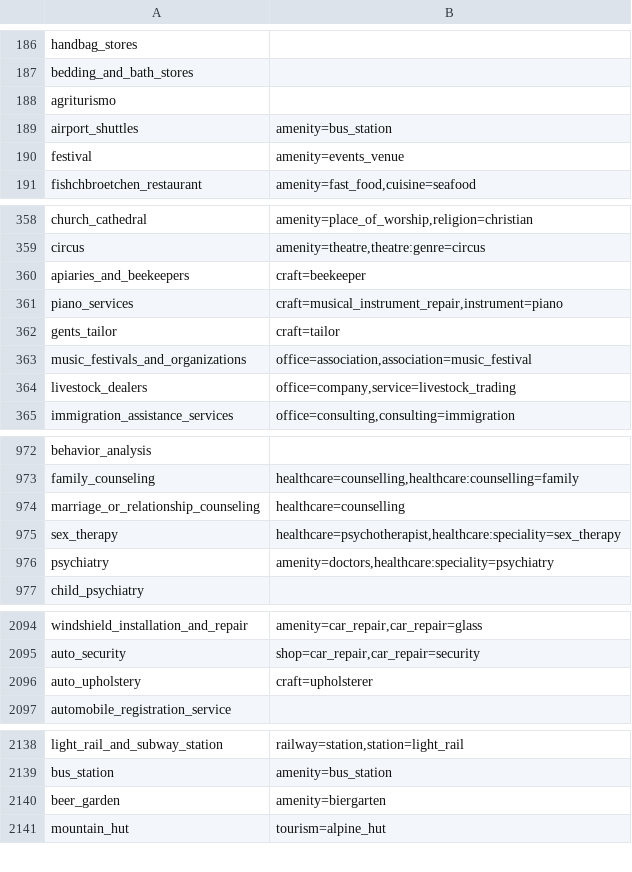
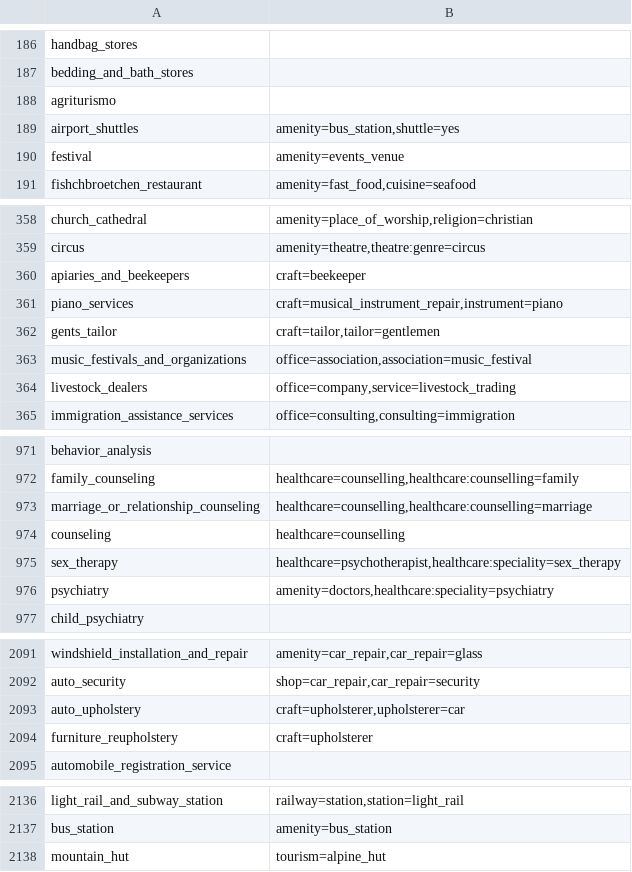
Before and after one commit to krizleebear/osm-pois, a CSV file: mappings/overture_to_osm_categories.csv, drawn as a sheet; only a part is shown, gaps mark what is left out; the diff covers the shown part only.

```diff
--- a/mappings/overture_to_osm_categories.csv
+++ b/mappings/overture_to_osm_categories.csv
@@ -188,3 +188,3 @@ bedding_and_bath_stores;
 agriturismo;
-airport_shuttles;amenity=bus_station
+airport_shuttles;amenity=bus_station,shuttle=yes
 festival;amenity=events_venue
@@ -361,3 +361,3 @@ apiaries_and_beekeepers;craft=beekeeper
 piano_services;craft=musical_instrument_repair,instrument=piano
-gents_tailor;craft=tailor
+gents_tailor;craft=tailor,tailor=gentlemen
 music_festivals_and_organizations;office=association,association=music_festival
@@ -973,3 +972,4 @@ behavior_analysis;
 family_counseling;healthcare=counselling,healthcare:counselling=family
-marriage_or_relationship_counseling;healthcare=counselling
+marriage_or_relationship_counseling;healthcare=counselling,healthcare:counselling=marriage
+counseling;healthcare=counselling
 sex_therapy;healthcare=psychotherapist,healthcare:speciality=sex_therapy
@@ -2095,3 +2092,4 @@ windshield_installation_and_repair;amenity=car_repair,car_repair=glass
 auto_security;shop=car_repair,car_repair=security
-auto_upholstery;craft=upholsterer
+auto_upholstery;craft=upholsterer,upholsterer=car
+furniture_reupholstery;craft=upholsterer
 automobile_registration_service;
@@ -2139,3 +2137,2 @@ light_rail_and_subway_station;railway=station,station=light_rail
 bus_station;amenity=bus_station
-beer_garden;amenity=biergarten
 mountain_hut;tourism=alpine_hut
```
Also changed, not shown: 74 added rows, 4 removed rows and 3 edited cells elsewhere in this file, mappings/overture_categories.csv, 4 other files.
